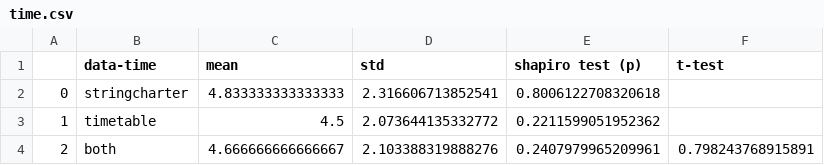
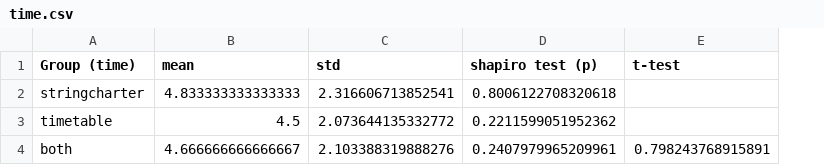
Before and after one commit to pelliot/Evaluation-Methodology, a CSV file: data_analysis/stats/time.csv, drawn as a sheet; removed rows and columns are numbered as before the commit, all else as after; the diff names each change by its address in the sheet, - before the commit and + after, or states it on an @@ line.

```diff
--- a/data_analysis/stats/time.csv
+++ b/data_analysis/stats/time.csv
-column A, rows 2-4: 0 | 1 | 2
-A1: data-time
+A1: Group (time)
```
Also changed, not shown: data_analysis/stats/effort.csv, data_analysis/stats/frustration.csv, 3 other files.
